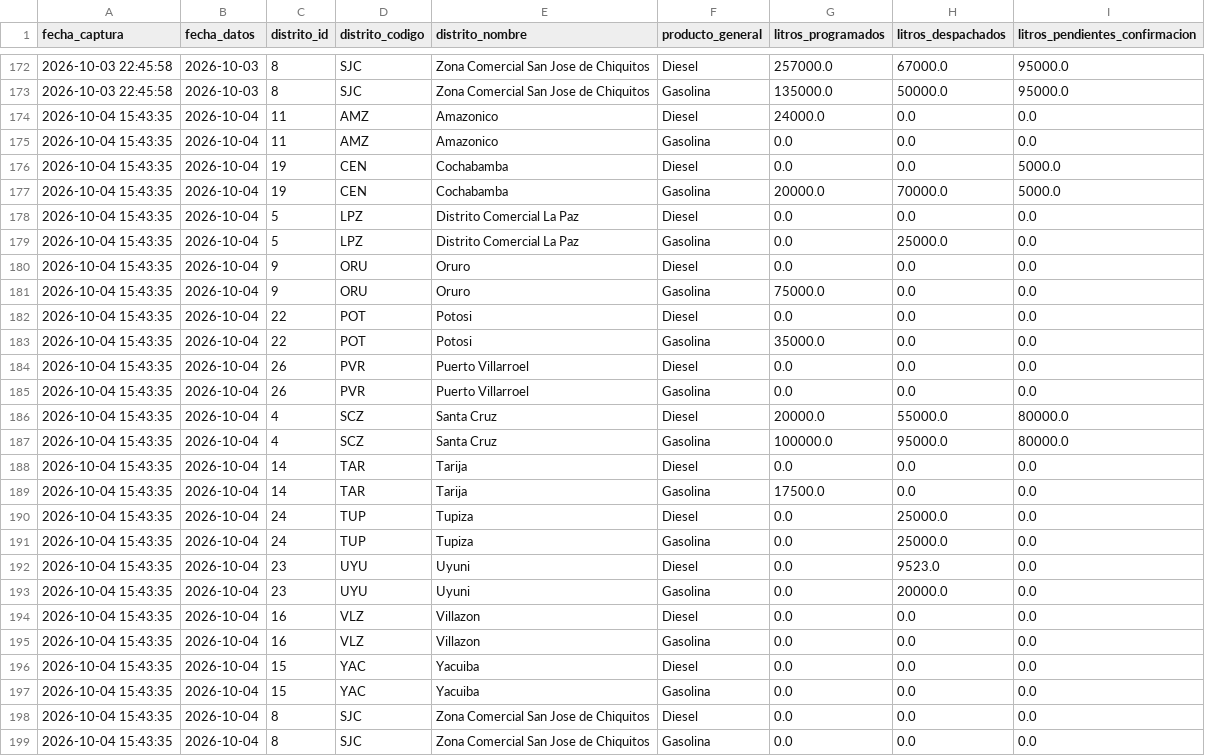
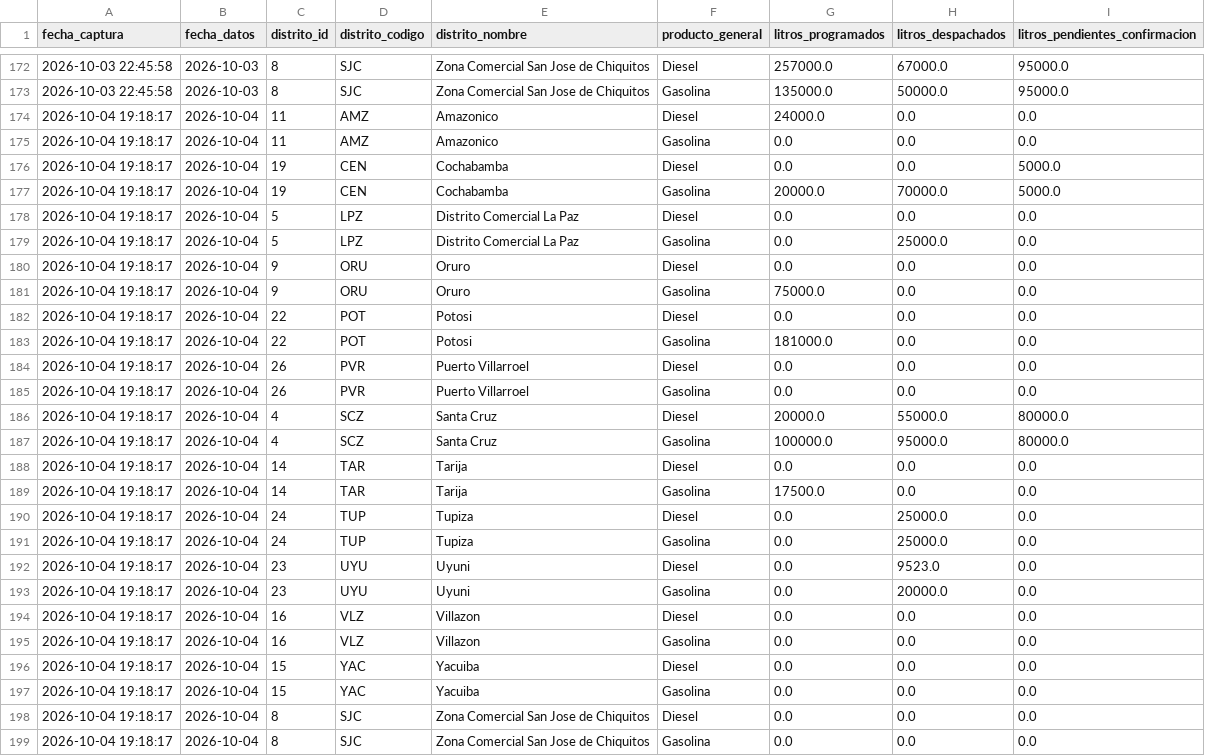
Before and after one commit to sociedatos/bo-combustible, a CSV file: data_ypfb/resumen/202639.csv, drawn as a sheet; only a part is shown, gaps mark what is left out.

```diff
--- a/data_ypfb/resumen/202639.csv
+++ b/data_ypfb/resumen/202639.csv
@@ -173,27 +173,27 @@ fecha_captura,fecha_datos,distrito_id,distrito_codigo,distrito_nombre,producto_g
 2026-10-03 22:45:58,2026-10-03,8,SJC,Zona Comercial San Jose de Chiquitos,Gasolina,135000.0,50000.0,95000.0
-2026-10-04 15:43:35,2026-10-04,11,AMZ,Amazonico,Diesel,24000.0,0.0,0.0
-2026-10-04 15:43:35,2026-10-04,11,AMZ,Amazonico,Gasolina,0.0,0.0,0.0
-2026-10-04 15:43:35,2026-10-04,19,CEN,Cochabamba,Diesel,0.0,0.0,5000.0
-2026-10-04 15:43:35,2026-10-04,19,CEN,Cochabamba,Gasolina,20000.0,70000.0,5000.0
-2026-10-04 15:43:35,2026-10-04,5,LPZ,Distrito Comercial La Paz,Diesel,0.0,0.0,0.0
-2026-10-04 15:43:35,2026-10-04,5,LPZ,Distrito Comercial La Paz,Gasolina,0.0,25000.0,0.0
-2026-10-04 15:43:35,2026-10-04,9,ORU,Oruro,Diesel,0.0,0.0,0.0
-2026-10-04 15:43:35,2026-10-04,9,ORU,Oruro,Gasolina,75000.0,0.0,0.0
-2026-10-04 15:43:35,2026-10-04,22,POT,Potosi,Diesel,0.0,0.0,0.0
-2026-10-04 15:43:35,2026-10-04,22,POT,Potosi,Gasolina,35000.0,0.0,0.0
-2026-10-04 15:43:35,2026-10-04,26,PVR,Puerto Villarroel,Diesel,0.0,0.0,0.0
-2026-10-04 15:43:35,2026-10-04,26,PVR,Puerto Villarroel,Gasolina,0.0,0.0,0.0
-2026-10-04 15:43:35,2026-10-04,4,SCZ,Santa Cruz,Diesel,20000.0,55000.0,80000.0
-2026-10-04 15:43:35,2026-10-04,4,SCZ,Santa Cruz,Gasolina,100000.0,95000.0,80000.0
-2026-10-04 15:43:35,2026-10-04,14,TAR,Tarija,Diesel,0.0,0.0,0.0
-2026-10-04 15:43:35,2026-10-04,14,TAR,Tarija,Gasolina,17500.0,0.0,0.0
-2026-10-04 15:43:35,2026-10-04,24,TUP,Tupiza,Diesel,0.0,25000.0,0.0
-2026-10-04 15:43:35,2026-10-04,24,TUP,Tupiza,Gasolina,0.0,25000.0,0.0
-2026-10-04 15:43:35,2026-10-04,23,UYU,Uyuni,Diesel,0.0,9523.0,0.0
-2026-10-04 15:43:35,2026-10-04,23,UYU,Uyuni,Gasolina,0.0,20000.0,0.0
-2026-10-04 15:43:35,2026-10-04,16,VLZ,Villazon,Diesel,0.0,0.0,0.0
-2026-10-04 15:43:35,2026-10-04,16,VLZ,Villazon,Gasolina,0.0,0.0,0.0
-2026-10-04 15:43:35,2026-10-04,15,YAC,Yacuiba,Diesel,0.0,0.0,0.0
-2026-10-04 15:43:35,2026-10-04,15,YAC,Yacuiba,Gasolina,0.0,0.0,0.0
-2026-10-04 15:43:35,2026-10-04,8,SJC,Zona Comercial San Jose de Chiquitos,Diesel,0.0,0.0,0.0
-2026-10-04 15:43:35,2026-10-04,8,SJC,Zona Comercial San Jose de Chiquitos,Gasolina,0.0,0.0,0.0
+2026-10-04 19:18:17,2026-10-04,11,AMZ,Amazonico,Diesel,24000.0,0.0,0.0
+2026-10-04 19:18:17,2026-10-04,11,AMZ,Amazonico,Gasolina,0.0,0.0,0.0
+2026-10-04 19:18:17,2026-10-04,19,CEN,Cochabamba,Diesel,0.0,0.0,5000.0
+2026-10-04 19:18:17,2026-10-04,19,CEN,Cochabamba,Gasolina,20000.0,70000.0,5000.0
+2026-10-04 19:18:17,2026-10-04,5,LPZ,Distrito Comercial La Paz,Diesel,0.0,0.0,0.0
+2026-10-04 19:18:17,2026-10-04,5,LPZ,Distrito Comercial La Paz,Gasolina,0.0,25000.0,0.0
+2026-10-04 19:18:17,2026-10-04,9,ORU,Oruro,Diesel,0.0,0.0,0.0
+2026-10-04 19:18:17,2026-10-04,9,ORU,Oruro,Gasolina,75000.0,0.0,0.0
+2026-10-04 19:18:17,2026-10-04,22,POT,Potosi,Diesel,0.0,0.0,0.0
+2026-10-04 19:18:17,2026-10-04,22,POT,Potosi,Gasolina,181000.0,0.0,0.0
+2026-10-04 19:18:17,2026-10-04,26,PVR,Puerto Villarroel,Diesel,0.0,0.0,0.0
+2026-10-04 19:18:17,2026-10-04,26,PVR,Puerto Villarroel,Gasolina,0.0,0.0,0.0
+2026-10-04 19:18:17,2026-10-04,4,SCZ,Santa Cruz,Diesel,20000.0,55000.0,80000.0
+2026-10-04 19:18:17,2026-10-04,4,SCZ,Santa Cruz,Gasolina,100000.0,95000.0,80000.0
+2026-10-04 19:18:17,2026-10-04,14,TAR,Tarija,Diesel,0.0,0.0,0.0
+2026-10-04 19:18:17,2026-10-04,14,TAR,Tarija,Gasolina,17500.0,0.0,0.0
+2026-10-04 19:18:17,2026-10-04,24,TUP,Tupiza,Diesel,0.0,25000.0,0.0
+2026-10-04 19:18:17,2026-10-04,24,TUP,Tupiza,Gasolina,0.0,25000.0,0.0
+2026-10-04 19:18:17,2026-10-04,23,UYU,Uyuni,Diesel,0.0,9523.0,0.0
+2026-10-04 19:18:17,2026-10-04,23,UYU,Uyuni,Gasolina,0.0,20000.0,0.0
+2026-10-04 19:18:17,2026-10-04,16,VLZ,Villazon,Diesel,0.0,0.0,0.0
+2026-10-04 19:18:17,2026-10-04,16,VLZ,Villazon,Gasolina,0.0,0.0,0.0
+2026-10-04 19:18:17,2026-10-04,15,YAC,Yacuiba,Diesel,0.0,0.0,0.0
+2026-10-04 19:18:17,2026-10-04,15,YAC,Yacuiba,Gasolina,0.0,0.0,0.0
+2026-10-04 19:18:17,2026-10-04,8,SJC,Zona Comercial San Jose de Chiquitos,Diesel,0.0,0.0,0.0
+2026-10-04 19:18:17,2026-10-04,8,SJC,Zona Comercial San Jose de Chiquitos,Gasolina,0.0,0.0,0.0
```
Also changed, not shown: data_ypfb/despachos/202639.csv, data_ypfb/programacion/202639.csv, 2 other files.
